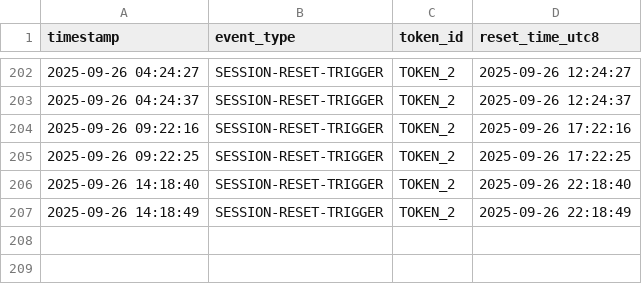
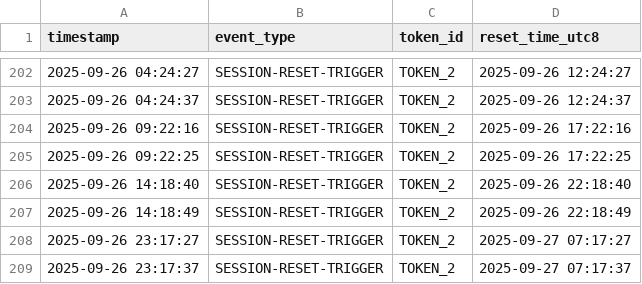
Before and after one commit to 1415723621/claude-daily-check-in, a CSV file: logs/202509-session-log.csv, drawn as a sheet; only a part is shown, gaps mark what is left out.

```diff
--- a/logs/202509-session-log.csv
+++ b/logs/202509-session-log.csv
@@ -207 +207,3 @@ timestamp,event_type,token_id,reset_time_utc8
 2025-09-26 14:18:49,SESSION-RESET-TRIGGER,TOKEN_2,2025-09-26 22:18:49
+2025-09-26 23:17:27,SESSION-RESET-TRIGGER,TOKEN_2,2025-09-27 07:17:27
+2025-09-26 23:17:37,SESSION-RESET-TRIGGER,TOKEN_2,2025-09-27 07:17:37
```
